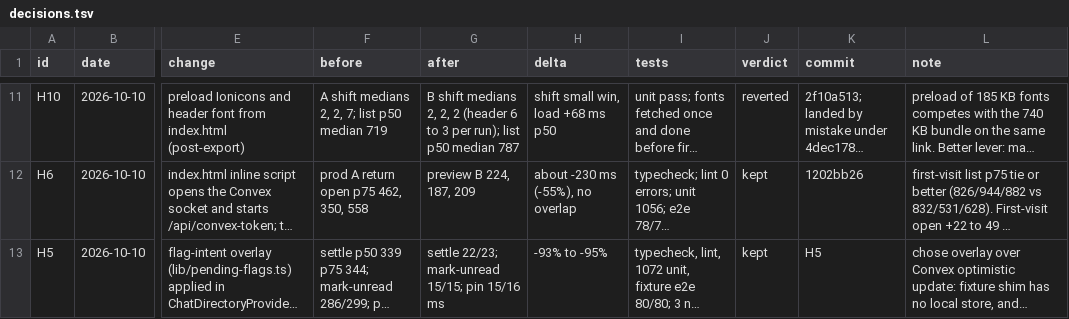
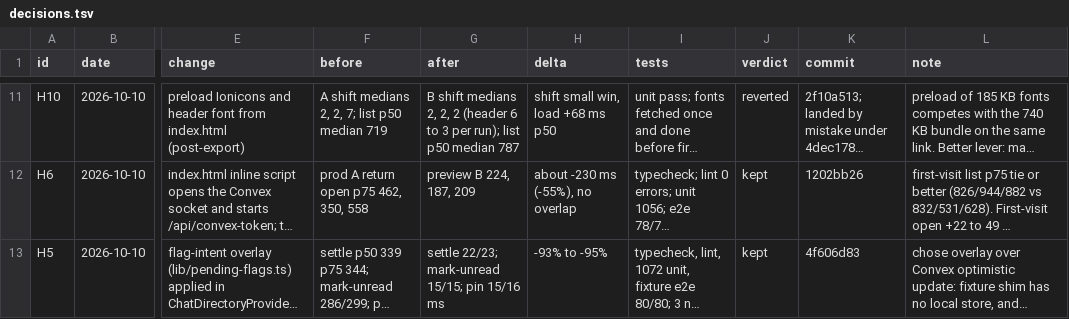
Before and after one commit to mimen/master-db, a TSV file: apps/imsg/docs/hillclimb/decisions.tsv, drawn as a sheet; only a part is shown, gaps mark what is left out; long unchanged cells end in …; the diff names each change by its address in the sheet, - before the commit and + after, or states it on an @@ line.

```diff
--- a/apps/imsg/docs/hillclimb/decisions.tsv
+++ b/apps/imsg/docs/hillclimb/decisions.tsv
-K13 (commit): H5
+K13 (commit): 4f606d83
```
Also changed, not shown: 1 other file.
